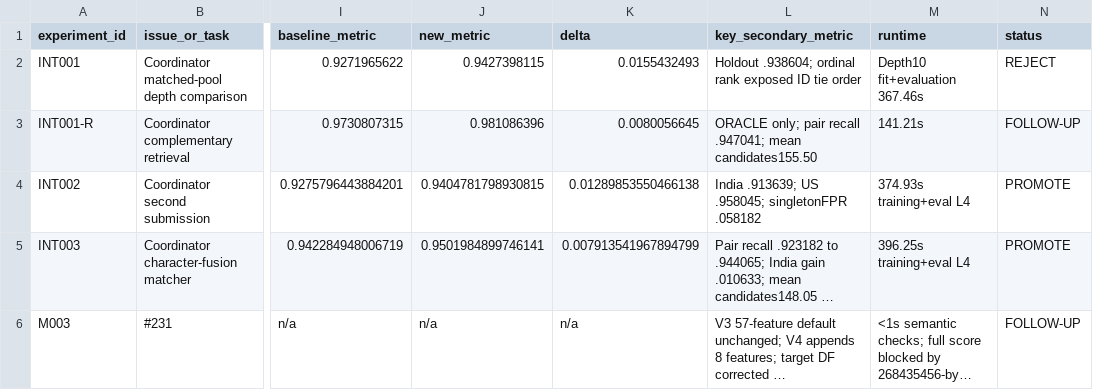
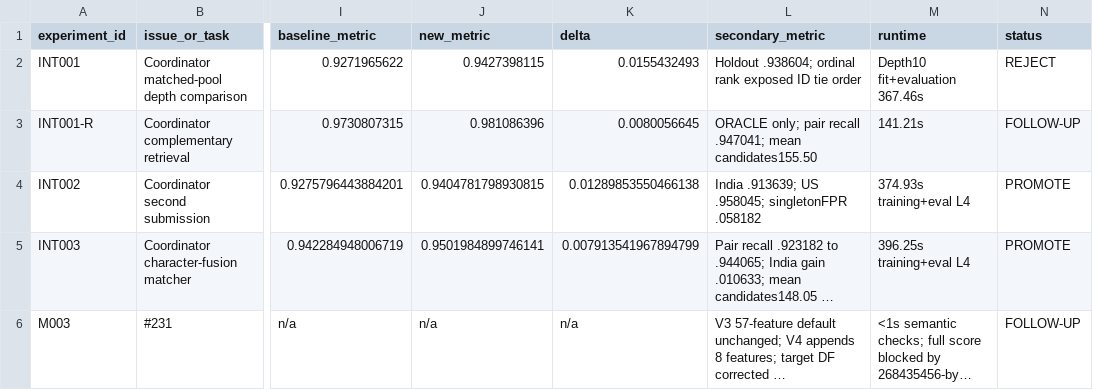
Before and after one commit to sting-raider/Team-517-ML, a TSV file: experiments/REGISTRY.tsv, drawn as a sheet; only a part is shown, gaps mark what is left out; long unchanged cells end in …; the diff names each change by its address in the sheet, - before the commit and + after, or states it on an @@ line.

Commit message:
Preserve shared registry schema for M003

```diff
--- a/experiments/REGISTRY.tsv
+++ b/experiments/REGISTRY.tsv
-L1: key_secondary_metric
+L1: secondary_metric
```
